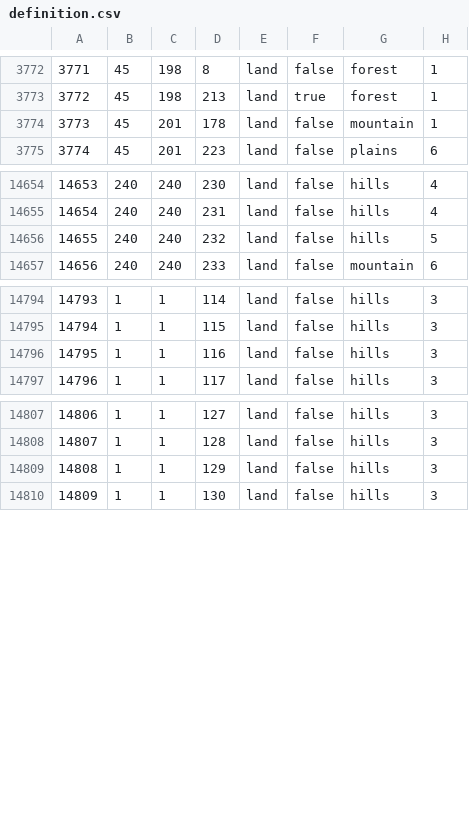
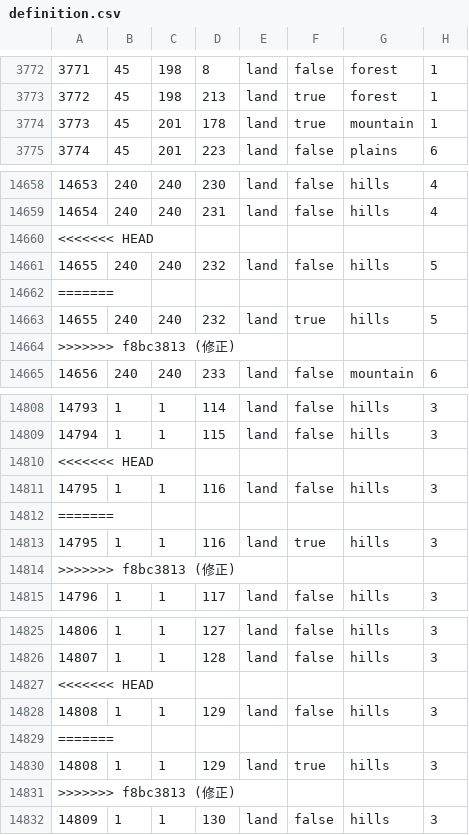
Before and after one commit to BSM-HOI4/HOI4-Bakasekaitizu-MOD, a CSV file: bakasekai/map/definition.csv, drawn as a sheet; only a part is shown, gaps mark what is left out; the diff covers the shown part only.

```diff
--- a/bakasekai/map/definition.csv
+++ b/bakasekai/map/definition.csv
@@ -3773,3 +3773,3 @@
 3772;45;198;213;land;true;forest;1
-3773;45;201;178;land;false;mountain;1
+3773;45;201;178;land;true;mountain;1
 3774;45;201;223;land;false;plains;6
@@ -14655,3 +14659,7 @@
 14654;240;240;231;land;false;hills;4
+<<<<<<< HEAD
 14655;240;240;232;land;false;hills;5
+=======
+14655;240;240;232;land;true;hills;5
+>>>>>>> f8bc3813 (修正)
 14656;240;240;233;land;false;mountain;6
@@ -14795,3 +14809,7 @@
 14794;1;1;115;land;false;hills;3
+<<<<<<< HEAD
 14795;1;1;116;land;false;hills;3
+=======
+14795;1;1;116;land;true;hills;3
+>>>>>>> f8bc3813 (修正)
 14796;1;1;117;land;false;hills;3
@@ -14808,3 +14826,7 @@
 14807;1;1;128;land;false;hills;3
+<<<<<<< HEAD
 14808;1;1;129;land;false;hills;3
+=======
+14808;1;1;129;land;true;hills;3
+>>>>>>> f8bc3813 (修正)
 14809;1;1;130;land;false;hills;3
```
Also changed, not shown: 18 added rows and 5 edited cells elsewhere in this file, 21 other files.
